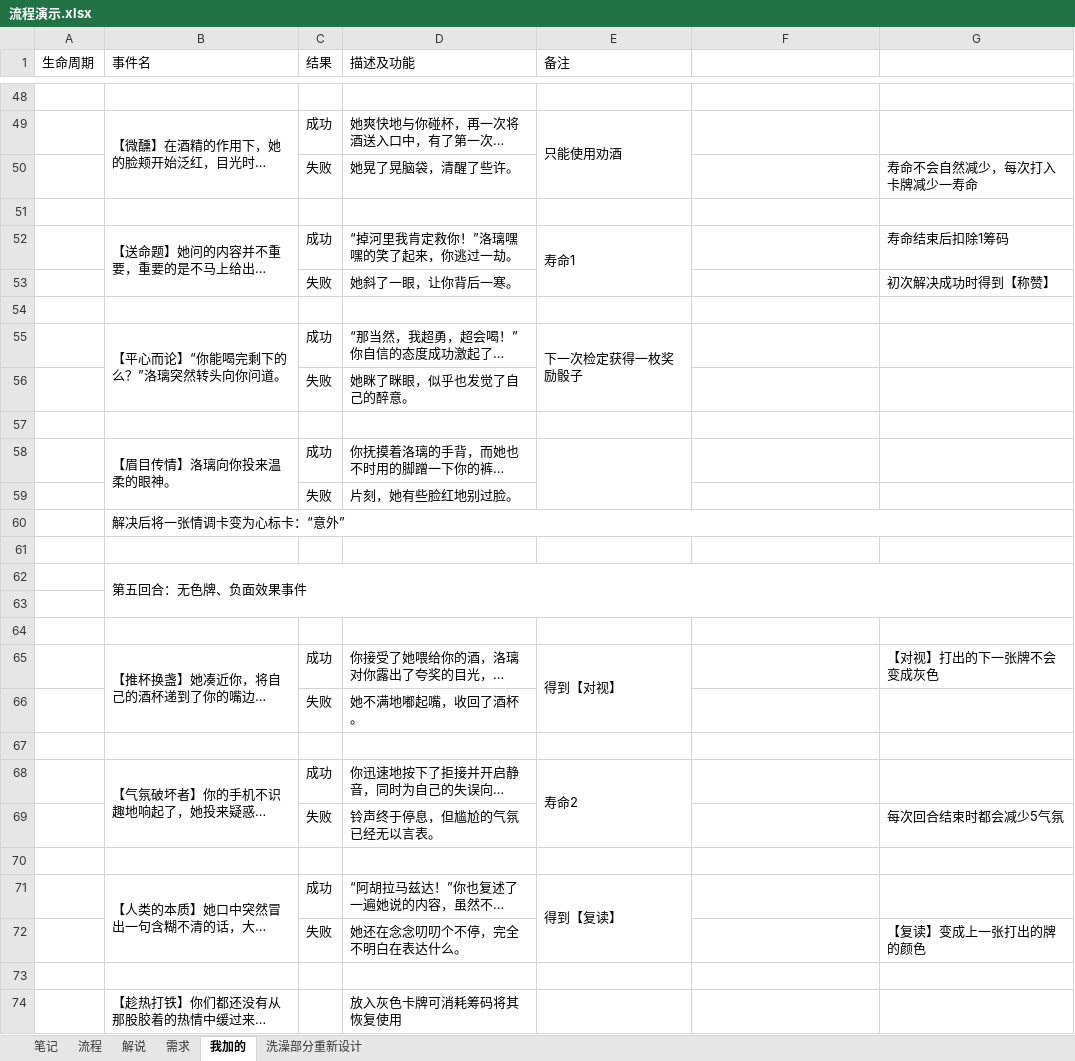
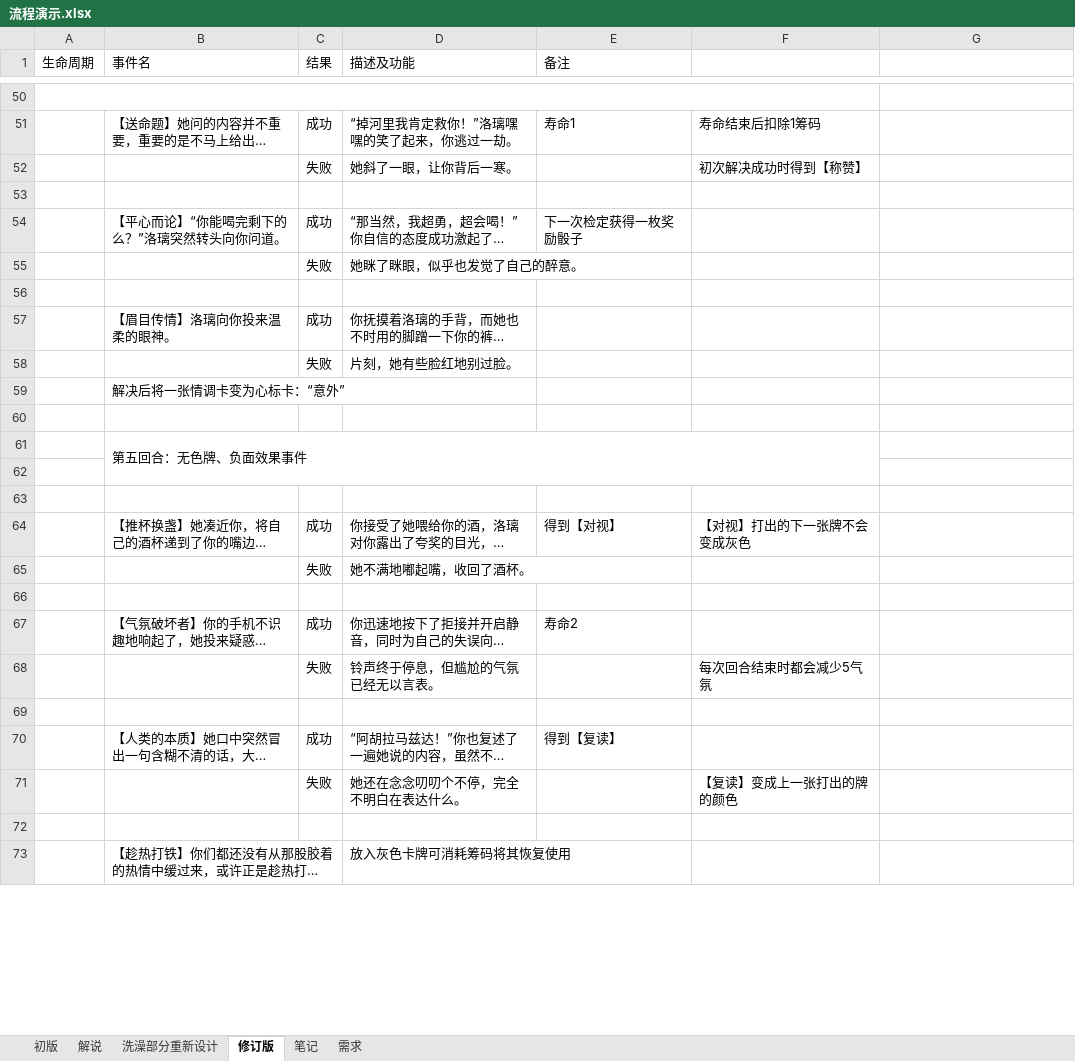
Before and after one commit to Fallshadow/R18HCard, an Excel workbook: Hcard配置表/流程演示.xlsx, sheet 修订版, drawn as a sheet; only a part is shown, gaps mark what is left out; long unchanged cells end in …; values as stored, in another font and other column widths than the file's, no cell formats; removed rows and columns are numbered as before the commit, all else as after; the diff covers the shown part only; the diff names each change by its address in the sheet, - before the commit and + after, or states it on an @@ line.

```diff
--- a/Hcard配置表/流程演示.xlsx (sheet 修订版)
+++ b/Hcard配置表/流程演示.xlsx (sheet 修订版)
-sheet tab: 流程
+sheet tab: 初版
-sheet tab: 我加的
+sheet tab: 修订版
@@ sheet tab order changed: 初版 | 解说 | 洗澡部分重新设计 | 修订版 | 笔记 | 需求 @@
+A50:F50 merged
@@ row 49 moved to row 48: 【微醺】在酒精的作用下，她的脸颊开始泛红，目光时而游离 @@
-row 50:  |  | 失败 | 她晃了晃脑袋，清醒了些许。 |  |  | 寿命不会自然减少，每次打入卡牌减少一寿命
-row 51: (empty)
-B52:B53 merged
-E52:E53 merged
-F51: (empty)
+F51: 寿命结束后扣除1筹码
-G51: 寿命结束后扣除1筹码
+G51: (empty)
-F52: (empty)
+F52: 初次解决成功时得到【称赞】
-G52: 初次解决成功时得到【称赞】
+G52: (empty)
-B55:B56 merged
-E55:E56 merged
-B58:B59 merged
-E58:E59 merged
-B60:G60 merged
-B62:G63 merged
+B61:F62 merged
-B65:B66 merged
-E65:E66 merged
-F64: (empty)
+F64: 【对视】打出的下一张牌不会变成灰色
-G64: 【对视】打出的下一张牌不会变成灰色
+G64: (empty)
-B68:B69 merged
-E68:E69 merged
-F68: (empty)
+F68: 每次回合结束时都会减少5气氛
-G68: 每次回合结束时都会减少5气氛
+G68: (empty)
-B71:B72 merged
-E71:E72 merged
-F71: (empty)
+F71: 【复读】变成上一张打出的牌的颜色
-G71: 【复读】变成上一张打出的牌的颜色
+G71: (empty)
-B74:B75 merged
-E74:E75 merged
```
Also changed, not shown: 27 added rows, 11 removed rows, 22 edited cells and merged cells elsewhere in this sheet, sheet 初版, cell formats, Hcard配置表/dict_card.xlsx, Hcard配置表/dict_event.xlsx.
